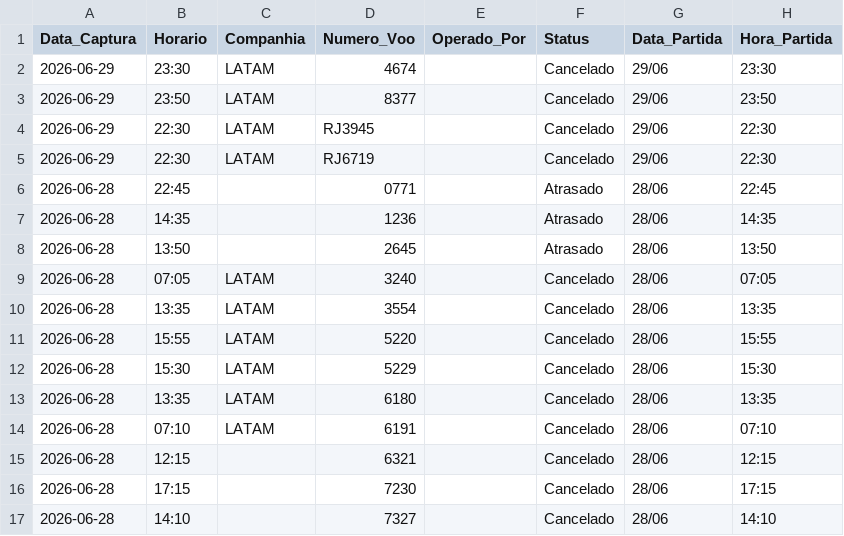
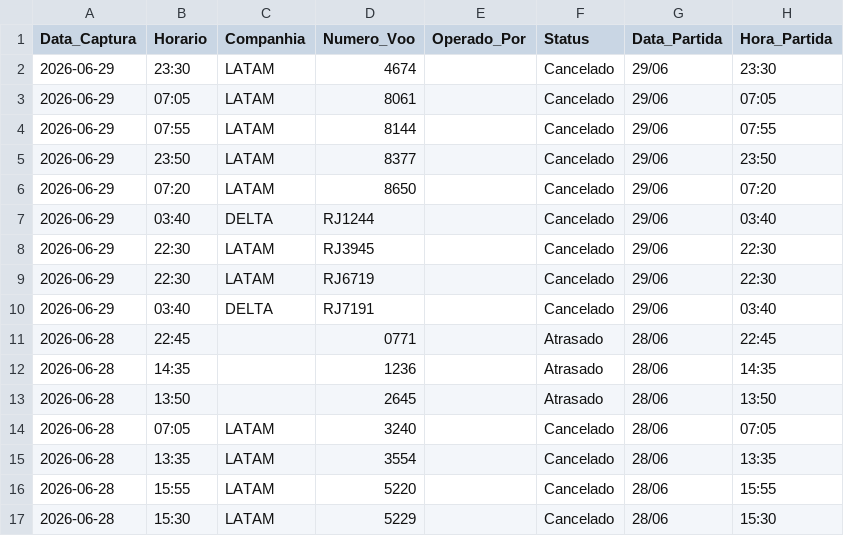
Before and after one commit to jonechelon/gru-flight-reliability-monitor, a CSV file: voos_atrasados_gru.csv, drawn as a sheet; only a part is shown; the shorter side is filled out with more unchanged rows; the diff names each change by its address in the sheet, - before the commit and + after, or states it on an @@ line.

Commit message:
report: update operational metrics [skip ci]

```diff
--- a/voos_atrasados_gru.csv
+++ b/voos_atrasados_gru.csv
+row 3: 2026-06-29 | 07:05 | LATAM | 8061 |  | Cancelado | 29/06 | 07:05
+row 4: 2026-06-29 | 07:55 | LATAM | 8144 |  | Cancelado | 29/06 | 07:55
+row 6: 2026-06-29 | 07:20 | LATAM | 8650 |  | Cancelado | 29/06 | 07:20
+row 7: 2026-06-29 | 03:40 | DELTA | RJ1244 |  | Cancelado | 29/06 | 03:40
+row 10: 2026-06-29 | 03:40 | DELTA | RJ7191 |  | Cancelado | 29/06 | 03:40
```
